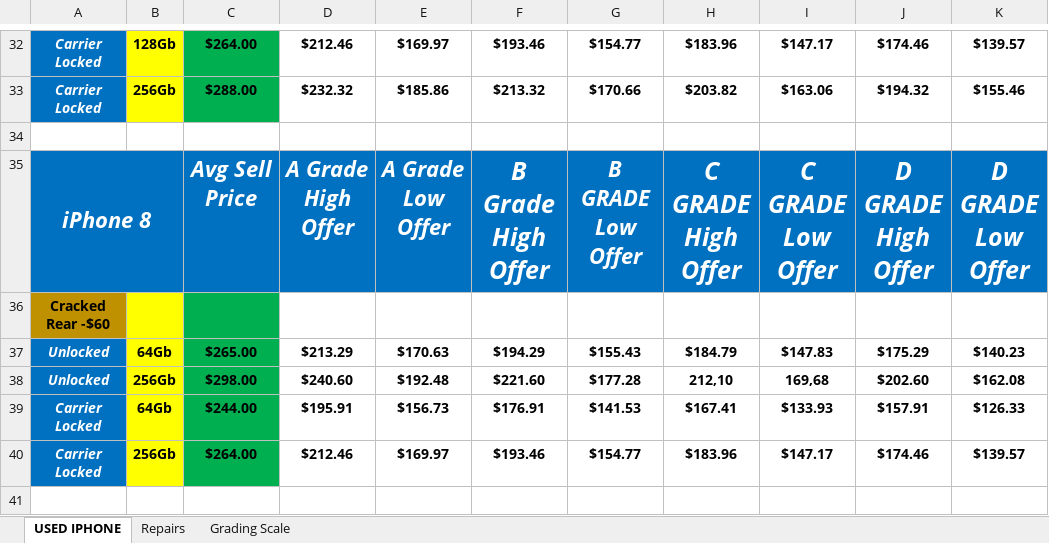
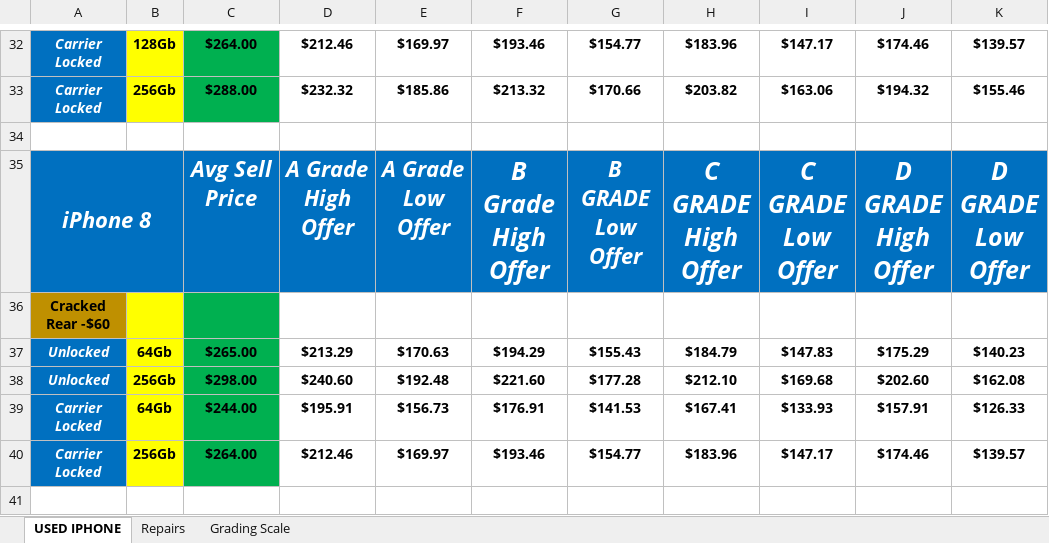
Before and after one commit to SpacedOutKid/FlippingItems, an Excel workbook: PhoneFlippingGradingScale.xlsx, sheet USED IPHONE, drawn as a sheet; only a part is shown, gaps mark what is left out; values as stored, in another font and other column widths than the file's, no borders; the diff names each change by its address in the sheet, - before the commit and + after, or states it on an @@ line.

```diff
--- a/PhoneFlippingGradingScale.xlsx (sheet USED IPHONE)
+++ b/PhoneFlippingGradingScale.xlsx (sheet USED IPHONE)
-H38: 212,10
+H38: $212.10
-I38: 169,68
+I38: $169.68
```
Also changed, not shown: 1 other file.
